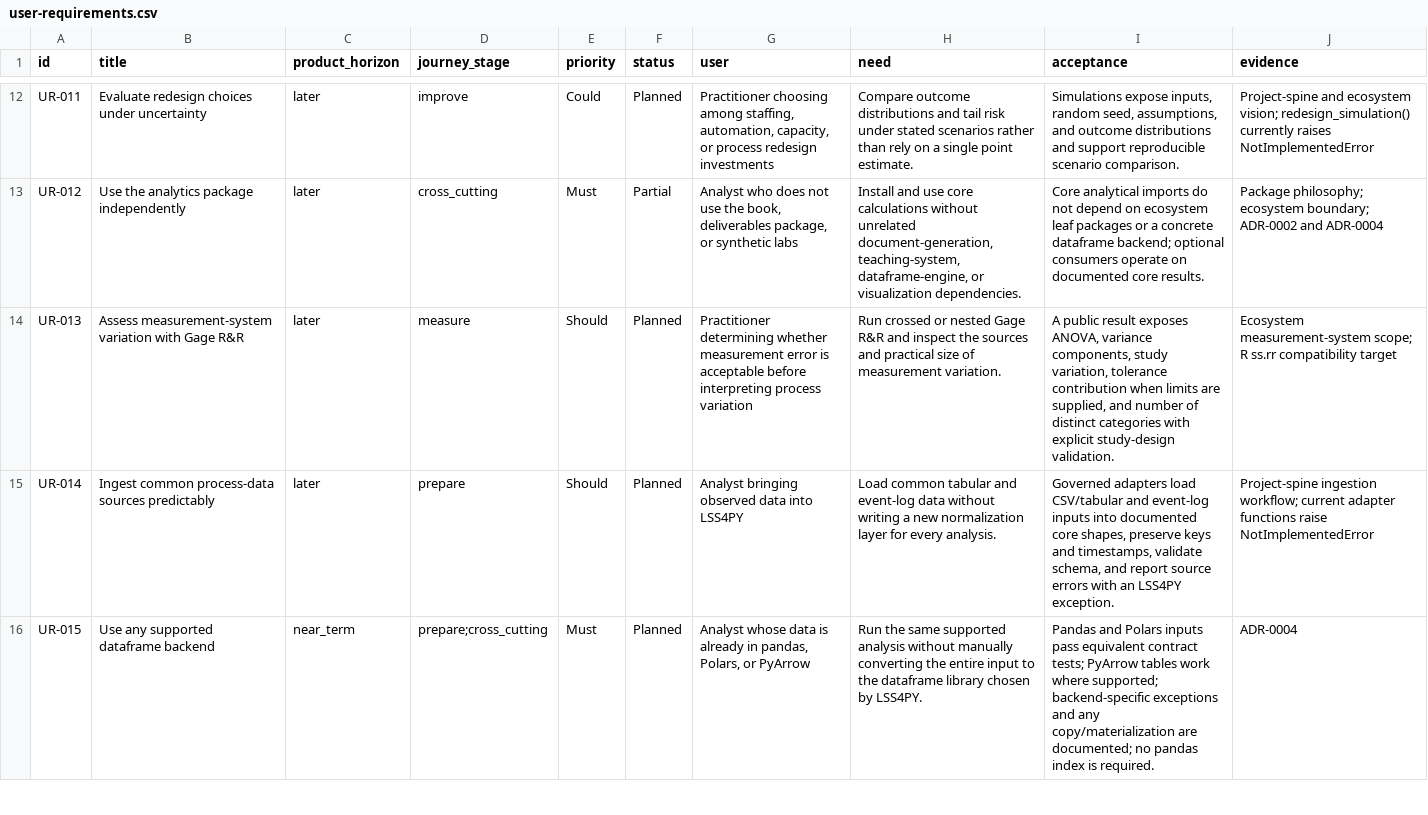
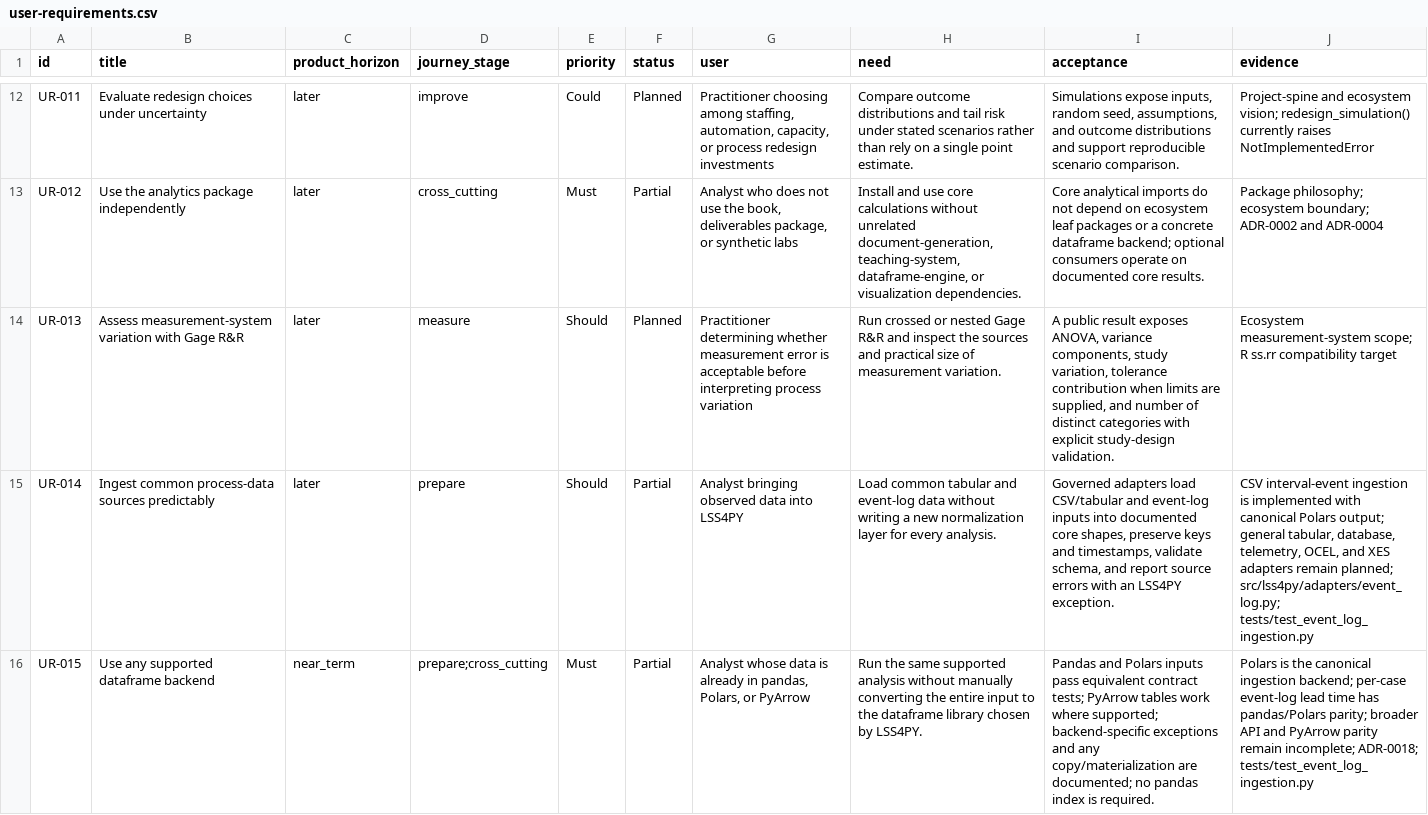
Before and after one commit to shanewilkins/lss4py, a CSV file: docs/requirements/user-requirements.csv, drawn as a sheet; only a part is shown, gaps mark what is left out; the diff covers the shown part only; the diff names each change by its address in the sheet, - before the commit and + after, or states it on an @@ line.

```diff
--- a/docs/requirements/user-requirements.csv
+++ b/docs/requirements/user-requirements.csv
-F15:F16 (status): Planned
+F15:F16 (status): Partial
-J15 (evidence): Project-spine ingestion workflow; current adapter functions raise NotImplementedError
+J15 (evidence): CSV interval-event ingestion is implemented with canonical Polars output; general tabular, database, telemetry, OCEL, and XES adapters remain planned; src/lss4py/adapters/event_log.py; tests/test_event_log_ingestion.py
-J16 (evidence): ADR-0004
+J16 (evidence): Polars is the canonical ingestion backend; per-case event-log lead time has pandas/Polars parity; broader API and PyArrow parity remain incomplete; ADR-0018; tests/test_event_log_ingestion.py
```
Also changed, not shown: 2 edited cells elsewhere in this file, docs/requirements/technical-requirements.csv, 40 other files.
